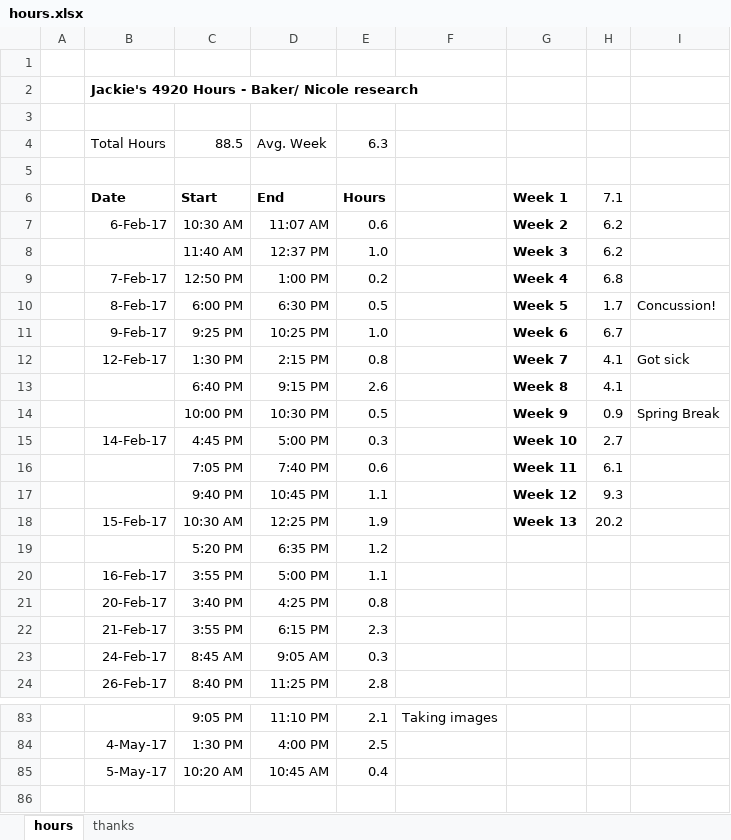
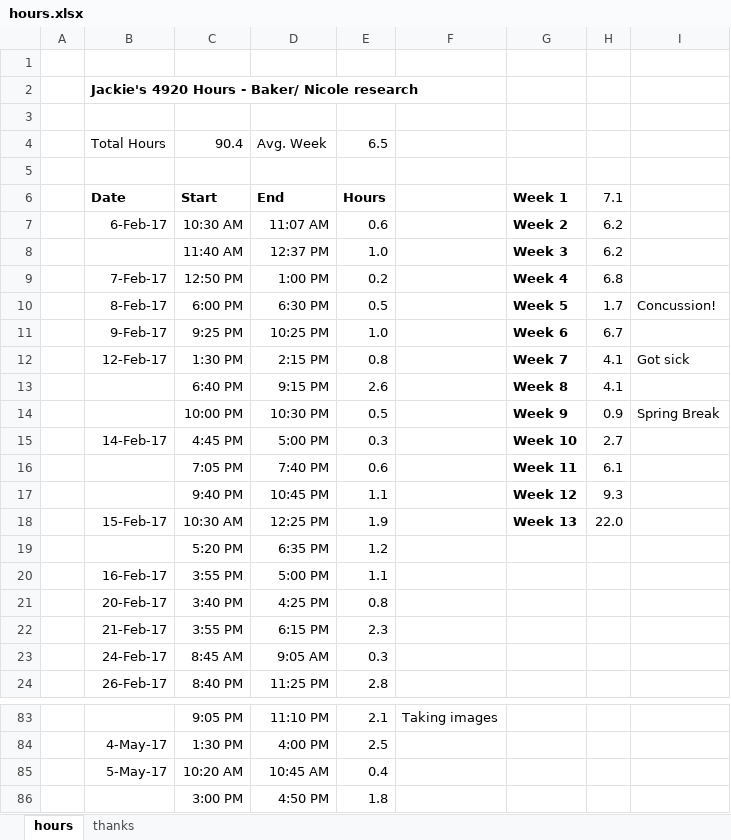
Before and after one commit to jLoven/hardness_test_area_detection, an Excel workbook: hours.xlsx, sheet hours, drawn as a sheet; only a part is shown, gaps mark what is left out; values as stored, in another font and other column widths than the file's, no borders; charts and pictures not drawn; the diff names each change by its address in the sheet, - before the commit and + after, or states it on an @@ line.

Commit message:
hours

```diff
--- a/hours.xlsx (sheet hours)
+++ b/hours.xlsx (sheet hours)
-C4: 88.5
+C4: 90.4
-E4: 6.3
+E4: 6.5
-H18: 20.2
+H18: 22.0
+row 86:  |  | 3:00 PM | 4:50 PM | 1.8
```
Also changed, not shown: charts or pictures, 1 other file.
